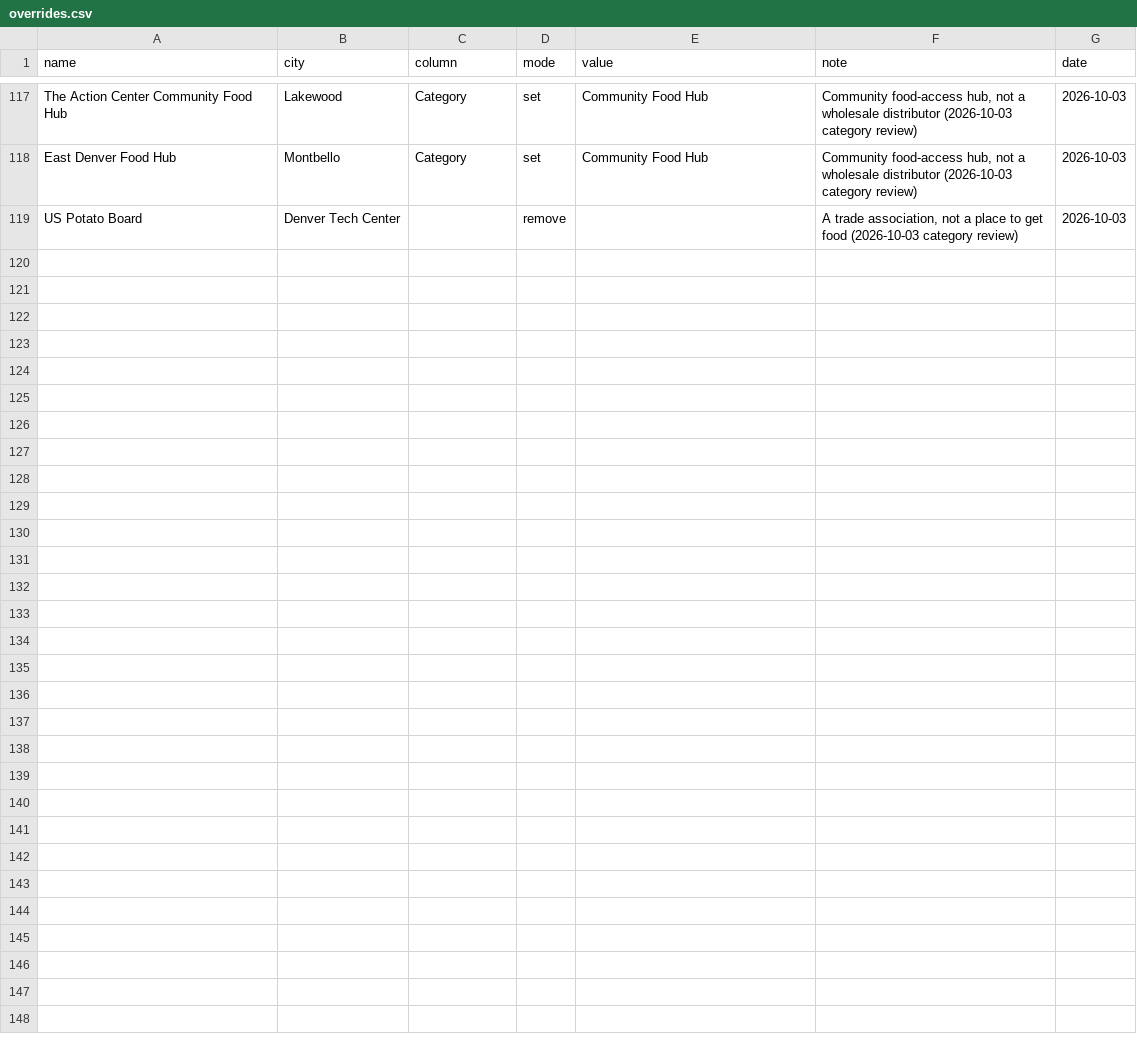
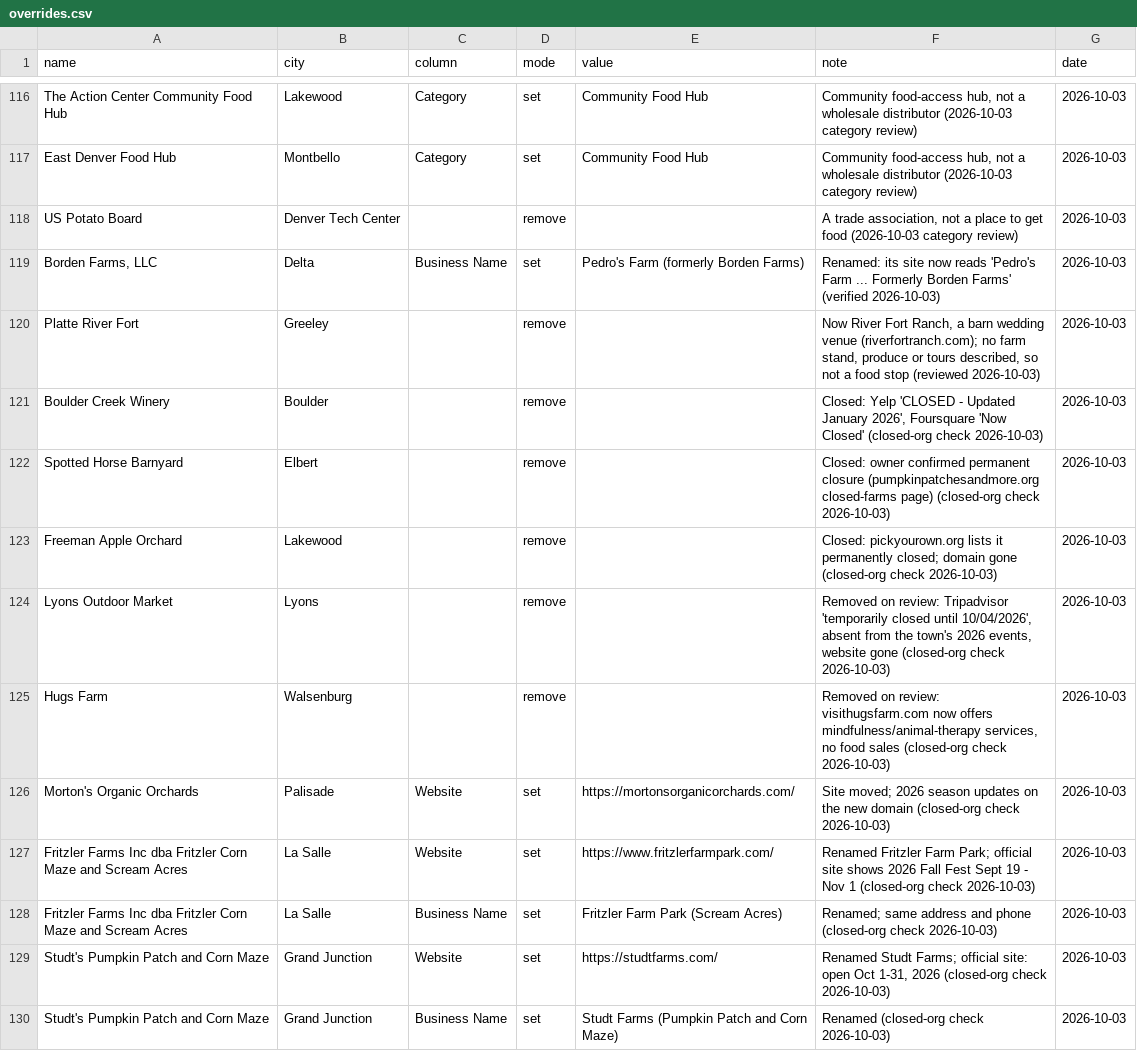
Before and after one commit to dbrown-creator/colorado-farm-trail, a CSV file: source-data/phase2/overrides.csv, drawn as a sheet; only a part is shown, gaps mark what is left out; the diff covers the shown part only; the diff names each change by its address in the sheet, - before the commit and + after, or states it on an @@ line.

```diff
--- a/source-data/phase2/overrides.csv
+++ b/source-data/phase2/overrides.csv
+row 119: Borden Farms, LLC | Delta | Business Name | set | Pedro's Farm (formerly Borden Farms) | Renamed: its site now reads 'Pedro's Farm ... Formerly Borden Farms' (verified 2026-10-03) | 2026-10-03
+row 120: Platte River Fort | Greeley |  | remove |  | Now River Fort Ranch, a barn wedding venue (riverfortranch.com); no farm stand, produce or tours described, so not a food stop (reviewed 2026-10-03) | 2026-10-03
+row 121: Boulder Creek Winery | Boulder |  | remove |  | Closed: Yelp 'CLOSED - Updated January 2026', Foursquare 'Now Closed' (closed-org check 2026-10-03) | 2026-10-03
+row 122: Spotted Horse Barnyard | Elbert |  | remove |  | Closed: owner confirmed permanent closure (pumpkinpatchesandmore.org closed-farms page) (closed-org check 2026-10-03) | 2026-10-03
+row 123: Freeman Apple Orchard | Lakewood |  | remove |  | Closed: pickyourown.org lists it permanently closed; domain gone (closed-org check 2026-10-03) | 2026-10-03
+row 124: Lyons Outdoor Market | Lyons |  | remove |  | Removed on review: Tripadvisor 'temporarily closed until 10/04/2026', absent from the town's 2026 events, website gone (closed-org check 2026-10-03) | 2026-10-03
+row 125: Hugs Farm | Walsenburg |  | remove |  | Removed on review: visithugsfarm.com now offers mindfulness/animal-therapy services, no food sales (closed-org check 2026-10-03) | 2026-10-03
+row 126: Morton's Organic Orchards | Palisade | Website | set | https://mortonsorganicorchards.com/ | Site moved; 2026 season updates on the new domain (closed-org check 2026-10-03) | 2026-10-03
+row 127: Fritzler Farms Inc dba Fritzler Corn Maze and Scream Acres | La Salle | Website | set | https://www.fritzlerfarmpark.com/ | Renamed Fritzler Farm Park; official site shows 2026 Fall Fest Sept 19 - Nov 1 (closed-org check 2026-10-03) | 2026-10-03
+row 128: Fritzler Farms Inc dba Fritzler Corn Maze and Scream Acres | La Salle | Business Name | set | Fritzler Farm Park (Scream Acres) | Renamed; same address and phone (closed-org check 2026-10-03) | 2026-10-03
+row 129: Studt's Pumpkin Patch and Corn Maze | Grand Junction | Website | set | https://studtfarms.com/ | Renamed Studt Farms; official site: open Oct 1-31, 2026 (closed-org check 2026-10-03) | 2026-10-03
+row 130: Studt's Pumpkin Patch and Corn Maze | Grand Junction | Business Name | set | Studt Farms (Pumpkin Patch and Corn Maze) | Renamed (closed-org check 2026-10-03) | 2026-10-03
```
Also changed, not shown: 11 added rows, 1 removed row and 3 edited cells elsewhere in this file, data-compiled/phase2/co_farmers_markets_all_mymaps.csv, source-data/phase2/co_farmers_markets_all_raw.csv.
